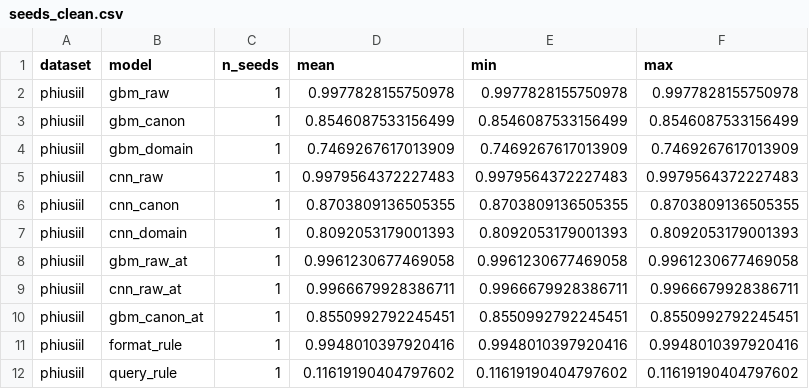
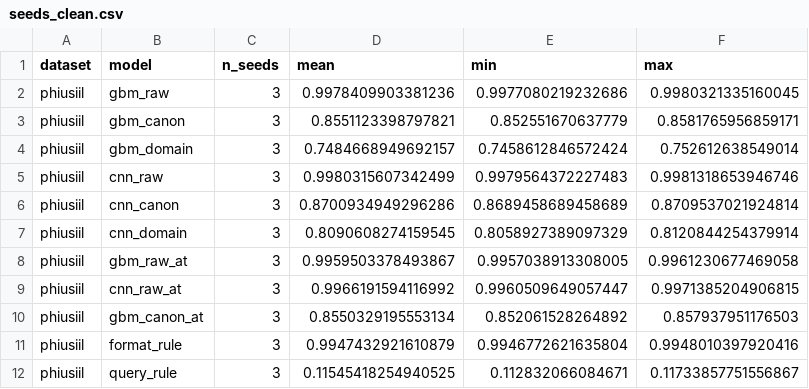
Before and after one commit to mikedsosa/phishing-detector-adversarial-robustness, a CSV file: results/seeds_clean.csv, drawn as a sheet; only a part is shown; the diff covers the shown part only.

```diff
--- a/results/seeds_clean.csv
+++ b/results/seeds_clean.csv
@@ -1,12 +1,12 @@
 dataset,model,n_seeds,mean,min,max
-phiusiil,gbm_raw,1,0.9977828155750978,0.9977828155750978,0.9977828155750978
-phiusiil,gbm_canon,1,0.8546087533156499,0.8546087533156499,0.8546087533156499
-phiusiil,gbm_domain,1,0.7469267617013909,0.7469267617013909,0.7469267617013909
-phiusiil,cnn_raw,1,0.9979564372227483,0.9979564372227483,0.9979564372227483
-phiusiil,cnn_canon,1,0.8703809136505355,0.8703809136505355,0.8703809136505355
-phiusiil,cnn_domain,1,0.8092053179001393,0.8092053179001393,0.8092053179001393
-phiusiil,gbm_raw_at,1,0.9961230677469058,0.9961230677469058,0.9961230677469058
-phiusiil,cnn_raw_at,1,0.9966679928386711,0.9966679928386711,0.9966679928386711
-phiusiil,gbm_canon_at,1,0.8550992792245451,0.8550992792245451,0.8550992792245451
-phiusiil,format_rule,1,0.9948010397920416,0.9948010397920416,0.9948010397920416
-phiusiil,query_rule,1,0.11619190404797602,0.11619190404797602,0.11619190404797602
+phiusiil,gbm_raw,3,0.9978409903381236,0.9977080219232686,0.9980321335160045
+phiusiil,gbm_canon,3,0.8551123398797821,0.852551670637779,0.8581765956859171
+phiusiil,gbm_domain,3,0.7484668949692157,0.7458612846572424,0.752612638549014
+phiusiil,cnn_raw,3,0.9980315607342499,0.9979564372227483,0.9981318653946746
+phiusiil,cnn_canon,3,0.8700934949296286,0.8689458689458689,0.8709537021924814
+phiusiil,cnn_domain,3,0.8090608274159545,0.8058927389097329,0.8120844254379914
+phiusiil,gbm_raw_at,3,0.9959503378493867,0.9957038913308005,0.9961230677469058
+phiusiil,cnn_raw_at,3,0.9966191594116992,0.9960509649057447,0.9971385204906815
+phiusiil,gbm_canon_at,3,0.8550329195553134,0.852061528264892,0.857937951176503
+phiusiil,format_rule,3,0.9947432921610879,0.9946772621635804,0.9948010397920416
+phiusiil,query_rule,3,0.11545418254940525,0.112832066084671,0.11733857751556867
```
Also changed, not shown: 27 edited cells elsewhere in this file, results/seeds_cross_dataset.csv, results/seeds_robustness.csv, 37 other files.
